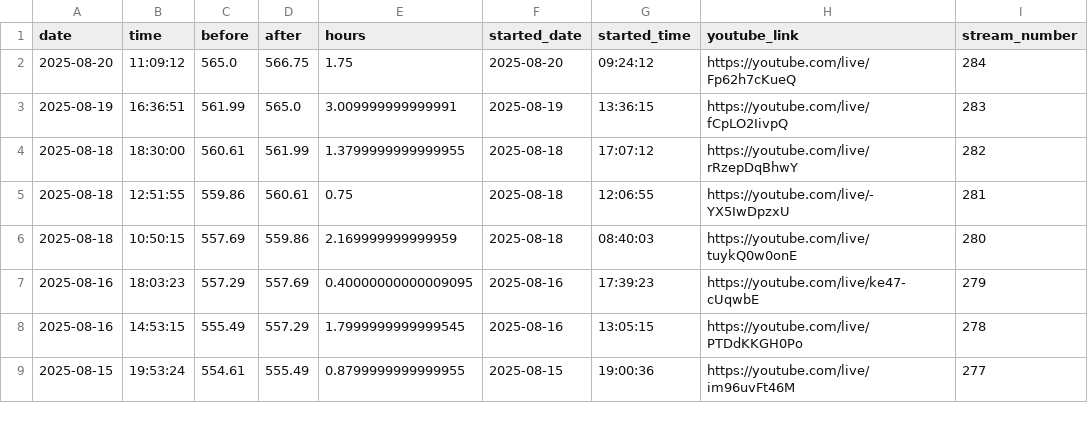
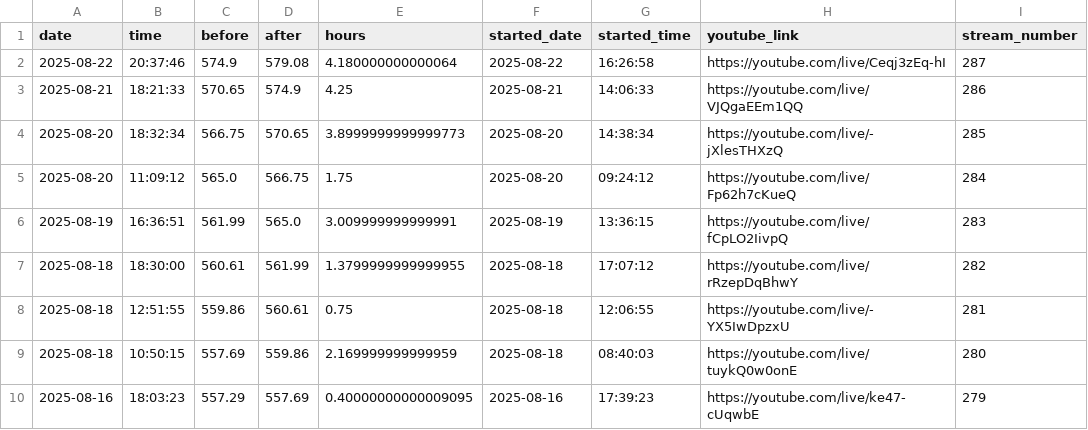
Before and after one commit to BriceChivu/Mandarin-progression, a CSV file: streaming_sessions.csv, drawn as a sheet; only a part is shown; the shorter side is filled out with more unchanged rows.

```diff
--- a/streaming_sessions.csv
+++ b/streaming_sessions.csv
@@ -1,2 +1,5 @@
 date,time,before,after,hours,started_date,started_time,youtube_link,stream_number
+2025-08-22,20:37:46,574.9,579.08,4.180000000000064,2025-08-22,16:26:58,https://youtube.com/live/Ceqj3zEq-hI,287
+2025-08-21,18:21:33,570.65,574.9,4.25,2025-08-21,14:06:33,https://youtube.com/live/VJQgaEEm1QQ,286
+2025-08-20,18:32:34,566.75,570.65,3.8999999999999773,2025-08-20,14:38:34,https://youtube.com/live/-jXlesTHXzQ,285
 2025-08-20,11:09:12,565.0,566.75,1.75,2025-08-20,09:24:12,https://youtube.com/live/Fp62h7cKueQ,284
```
Also changed, not shown: daily_summary.csv, 7 other files.
